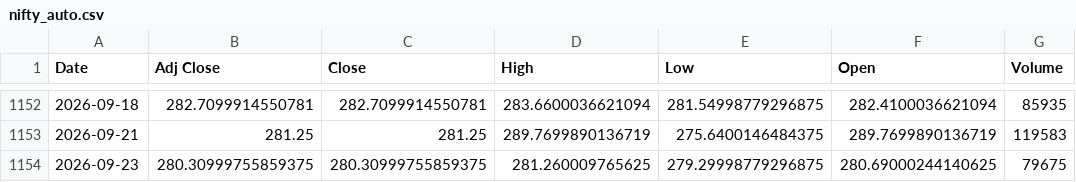
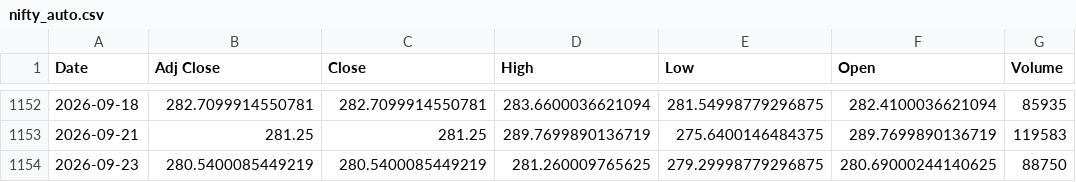
Before and after one commit to harshdixit84-MB/Historical-data-Vs-Current-Scenario, a CSV file: data/sectors/nifty_auto.csv, drawn as a sheet; only a part is shown, gaps mark what is left out.

```diff
--- a/data/sectors/nifty_auto.csv
+++ b/data/sectors/nifty_auto.csv
@@ -1153,2 +1153,2 @@ Date,Adj Close,Close,High,Low,Open,Volume
 2026-09-21,281.25,281.25,289.7699890136719,275.6400146484375,289.7699890136719,119583
-2026-09-23,280.30999755859375,280.30999755859375,281.260009765625,279.29998779296875,280.69000244140625,79675
+2026-09-23,280.5400085449219,280.5400085449219,281.260009765625,279.29998779296875,280.69000244140625,88750
```
Also changed, not shown: data/sectors/nifty_energy.csv, data/sectors/nifty_fmcg.csv, 9 other files.
